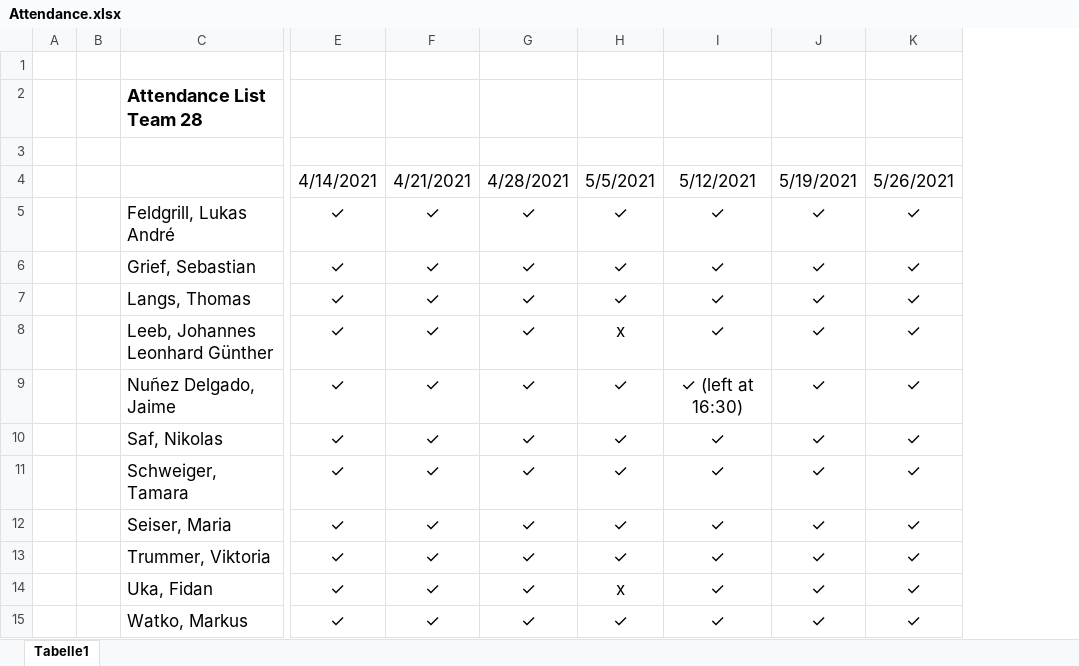
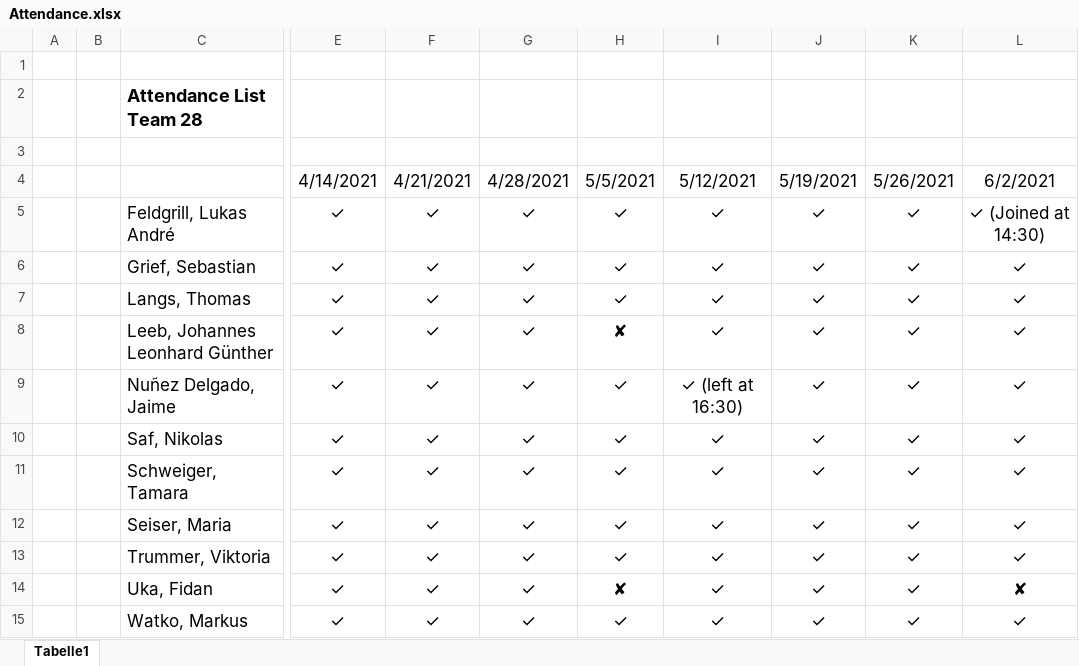
Before and after one commit to sw21-tug/Team_28, an Excel workbook: Attendance.xlsx, sheet Tabelle1, drawn as a sheet; only a part is shown, gaps mark what is left out; values as stored, in another font and other column widths than the file's, no borders; the diff names each change by its address in the sheet, - before the commit and + after, or states it on an @@ line.

Commit message:
HIKER-M Update Attendance List [TV]

```diff
--- a/Attendance.xlsx (sheet Tabelle1)
+++ b/Attendance.xlsx (sheet Tabelle1)
+column L, rows 4-15: 6/2/2021 | ✓ (Joined at 14:30) | ✓ | ✓ | ✓ | ✓ | ✓ | ✓ | ✓ | ✓ | ✘ | ✓
-H8: x
+H8: ✘
-H14: x
+H14: ✘
```
